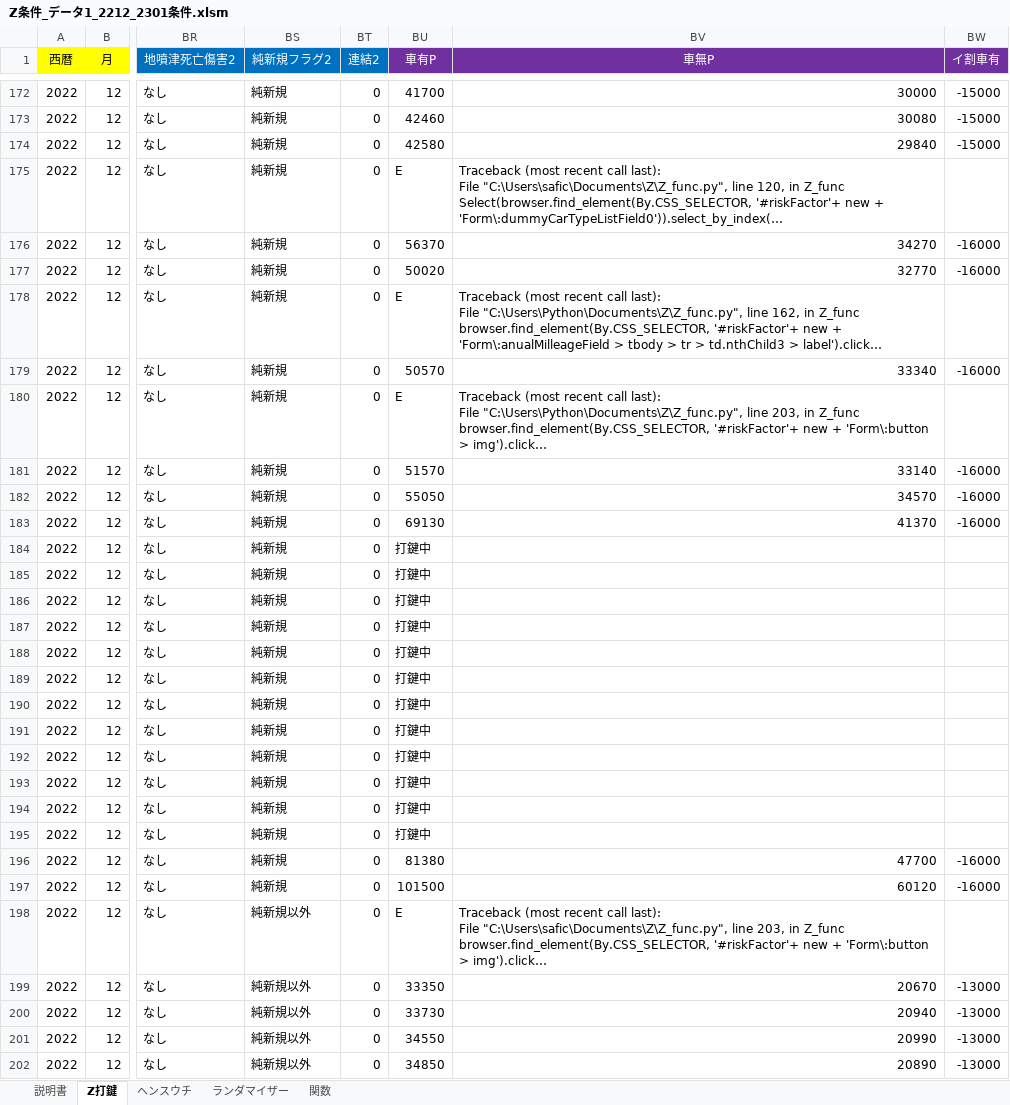
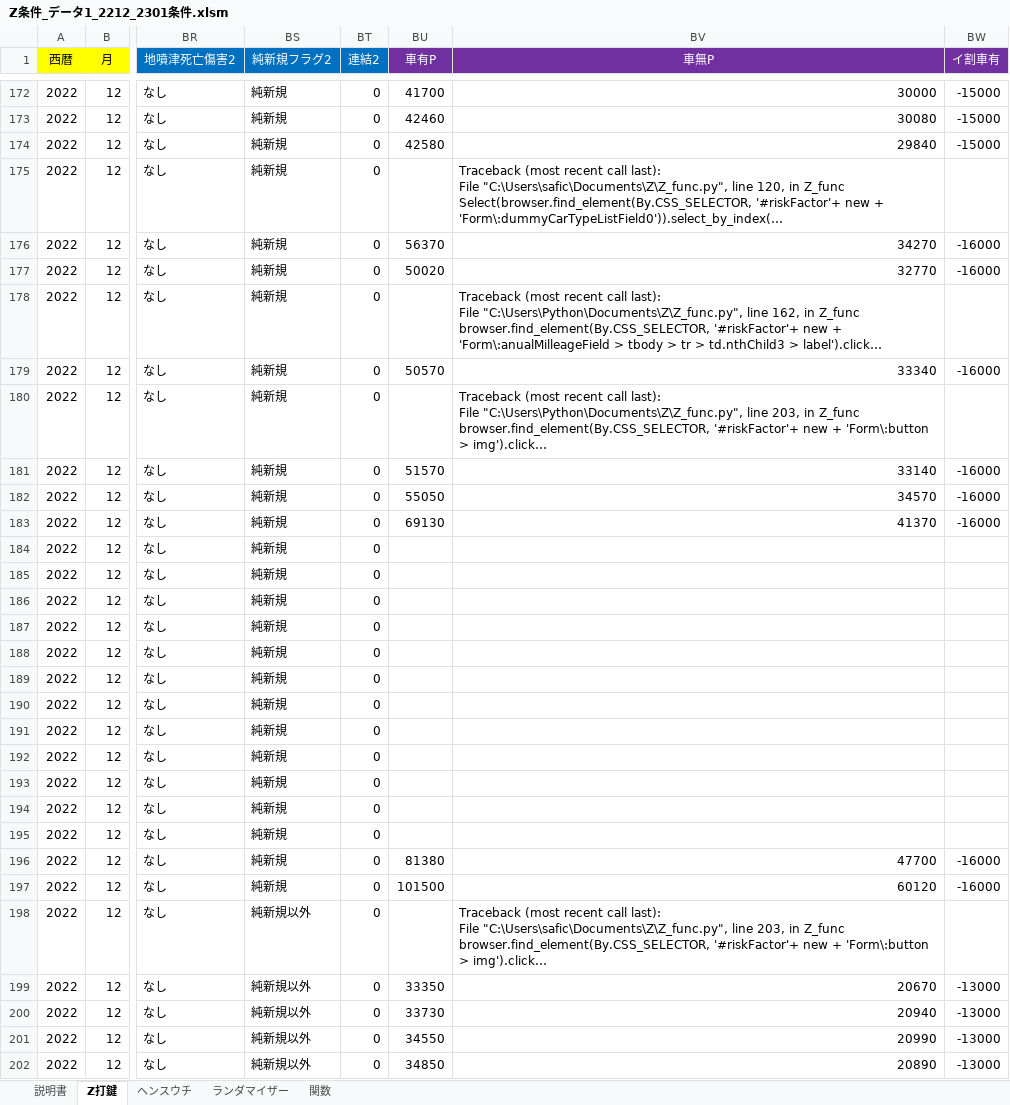
Before and after one commit to s-shohin/Z, an Excel workbook: Z条件_データ1_2212_2301条件.xlsm, sheet Z打鍵, drawn as a sheet; only a part is shown, gaps mark what is left out; long unchanged cells end in …; values as stored, in another font and other column widths than the file's, no borders; the diff covers the shown part only; the diff names each change by its address in the sheet, - before the commit and + after, or states it on an @@ line.

```diff
--- a/Z条件_データ1_2212_2301条件.xlsm (sheet Z打鍵)
+++ b/Z条件_データ1_2212_2301条件.xlsm (sheet Z打鍵)
-BU175 (車有P): E
+BU175 (車有P): (empty)
-BU178 (車有P): E
+BU178 (車有P): (empty)
-BU180 (車有P): E
+BU180 (車有P): (empty)
-BU184:BU195 (車有P): 打鍵中
+BU184:BU195 (車有P): (empty)
-BU198 (車有P): E
+BU198 (車有P): (empty)
```
Also changed, not shown: 48 edited cells elsewhere in this sheet, sheet ヘンスウチ, sheet ランダマイザー, sheet 説明書, sheet 関数, charts or pictures, 2 other files.
